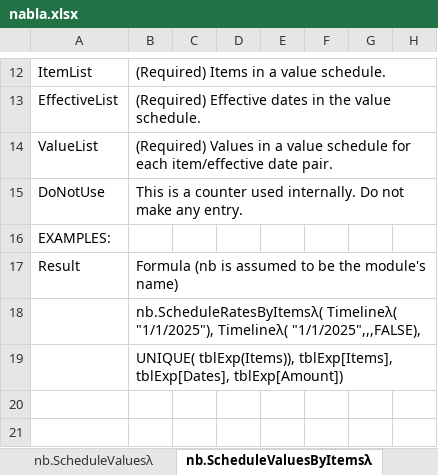
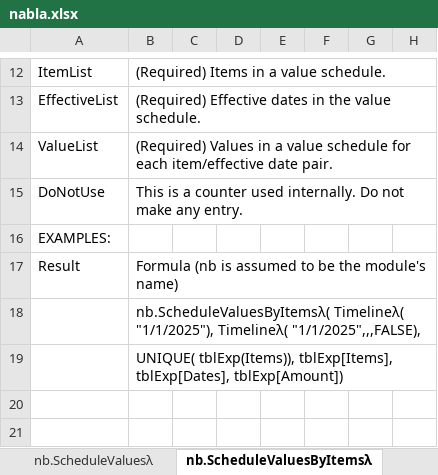
Before and after one commit to ryanduguid/Ozzit, an Excel workbook: nabla.xlsx, sheet nb.ScheduleValuesByItemsλ, drawn as a sheet; only a part is shown, gaps mark what is left out; values as stored, in another font and other column widths than the file's, no borders; charts and pictures not drawn; the diff names each change by its address in the sheet, - before the commit and + after, or states it on an @@ line.

```diff
--- a/nabla.xlsx (sheet nb.ScheduleValuesByItemsλ)
+++ b/nabla.xlsx (sheet nb.ScheduleValuesByItemsλ)
-B18: nb.ScheduleRatesByItemsλ( Timelineλ( "1/1/2025"),…
+B18: nb.ScheduleValuesByItemsλ( Timelineλ( "1/1/2025"),…
```
Also changed, not shown: sheet nb.RollingSumλ, sheet nb.ScheduleRatesByItemsλ, sheet nb.Amortiseλ, 6 other files.
